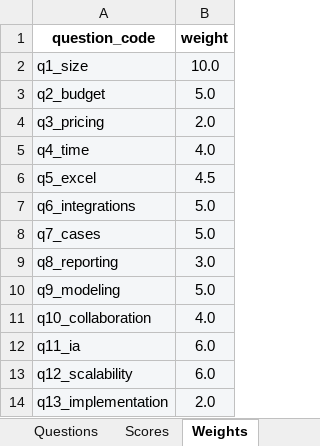
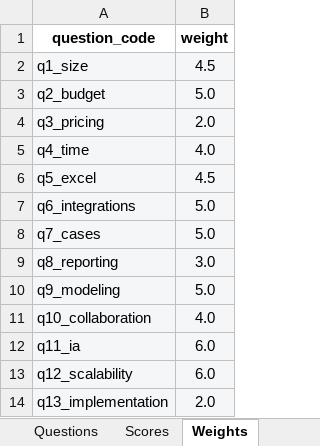
Before and after one commit to JOSERIA74/fmplace-recommender, an Excel workbook: config_recomendador.xlsx, sheet Weights, drawn as a sheet; values as stored, in another font and other column widths than the file's, no borders; charts and pictures not drawn; the diff names each change by its address in the sheet, - before the commit and + after, or states it on an @@ line.

Commit message:
chore: revert test bump in weights

```diff
--- a/config_recomendador.xlsx (sheet Weights)
+++ b/config_recomendador.xlsx (sheet Weights)
-B2 (weight): 10.0
+B2 (weight): 4.5
```
